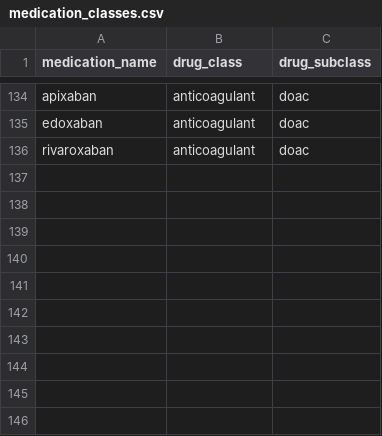
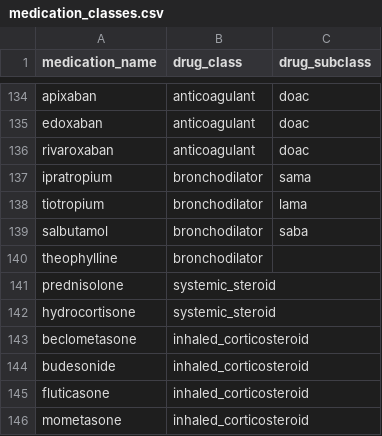
Before and after one commit to MGops/TabDash, a CSV file: data/medication_classes.csv, drawn as a sheet; only a part is shown, gaps mark what is left out.

```diff
--- a/data/medication_classes.csv
+++ b/data/medication_classes.csv
@@ -136 +136,11 @@ edoxaban,anticoagulant,doac
 rivaroxaban,anticoagulant,doac
+ipratropium,bronchodilator,sama,
+tiotropium,bronchodilator,lama,
+salbutamol,bronchodilator,saba,
+theophylline,bronchodilator,
+prednisolone,systemic_steroid,
+hydrocortisone,systemic_steroid,
+beclometasone,inhaled_corticosteroid,
+budesonide,inhaled_corticosteroid,
+fluticasone,inhaled_corticosteroid,
+mometasone,inhaled_corticosteroid,
```
Also changed, not shown: data/acb_scores.csv, data/physical_health_conditions.csv, 2 other files.
